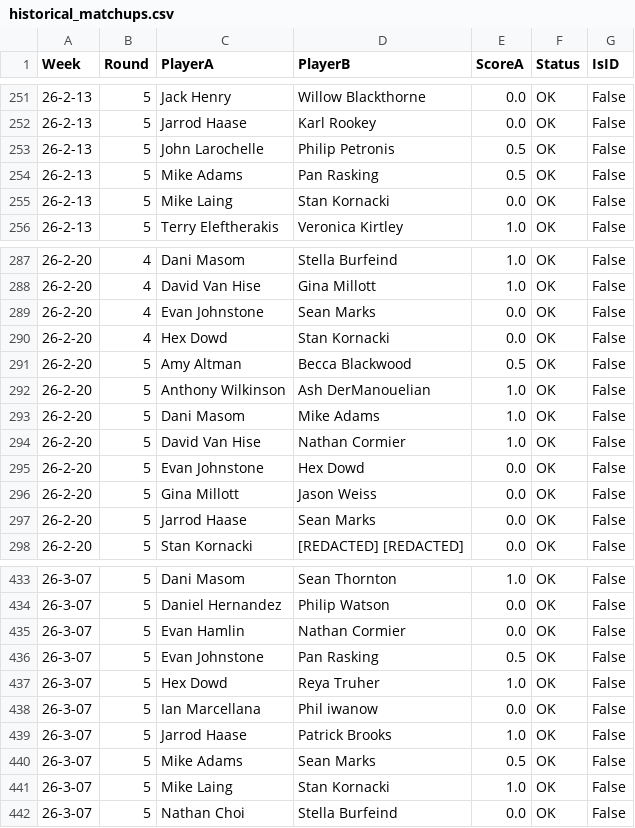
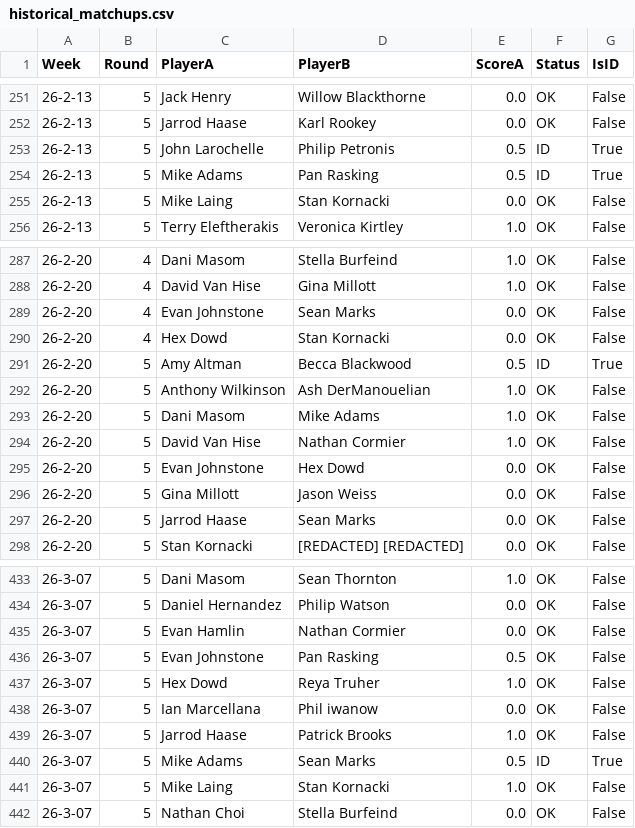
Before and after one commit to aswilkinson12/battlegrounds-elo-project, a CSV file: historical_matchups.csv, drawn as a sheet; only a part is shown, gaps mark what is left out.

```diff
--- a/historical_matchups.csv
+++ b/historical_matchups.csv
@@ -252,4 +252,4 @@ Week,Round,PlayerA,PlayerB,ScoreA,Status,IsID
 26-2-13,5,Jarrod Haase,Karl Rookey,0.0,OK,False
-26-2-13,5,John Larochelle,Philip Petronis,0.5,OK,False
-26-2-13,5,Mike Adams,Pan Rasking,0.5,OK,False
+26-2-13,5,John Larochelle,Philip Petronis,0.5,ID,True
+26-2-13,5,Mike Adams,Pan Rasking,0.5,ID,True
 26-2-13,5,Mike Laing,Stan Kornacki,0.0,OK,False
@@ -290,3 +290,3 @@ Week,Round,PlayerA,PlayerB,ScoreA,Status,IsID
 26-2-20,4,Hex Dowd,Stan Kornacki,0.0,OK,False
-26-2-20,5,Amy Altman,Becca Blackwood,0.5,OK,False
+26-2-20,5,Amy Altman,Becca Blackwood,0.5,ID,True
 26-2-20,5,Anthony Wilkinson,Ash DerManouelian,1.0,OK,False
@@ -439,3 +439,3 @@ Week,Round,PlayerA,PlayerB,ScoreA,Status,IsID
 26-3-07,5,Jarrod Haase,Patrick Brooks,1.0,OK,False
-26-3-07,5,Mike Adams,Sean Marks,0.5,OK,False
+26-3-07,5,Mike Adams,Sean Marks,0.5,ID,True
 26-3-07,5,Mike Laing,Stan Kornacki,1.0,OK,False
```
Also changed, not shown: elo_ladder_by_week.csv, elo_leaderboard.csv, 35 other files.
